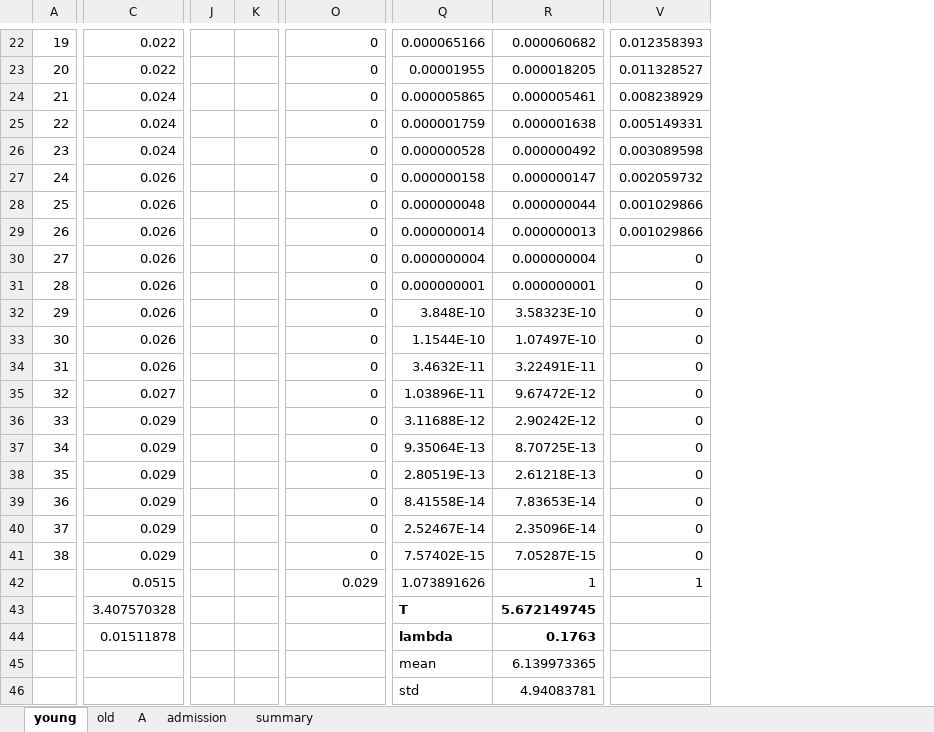
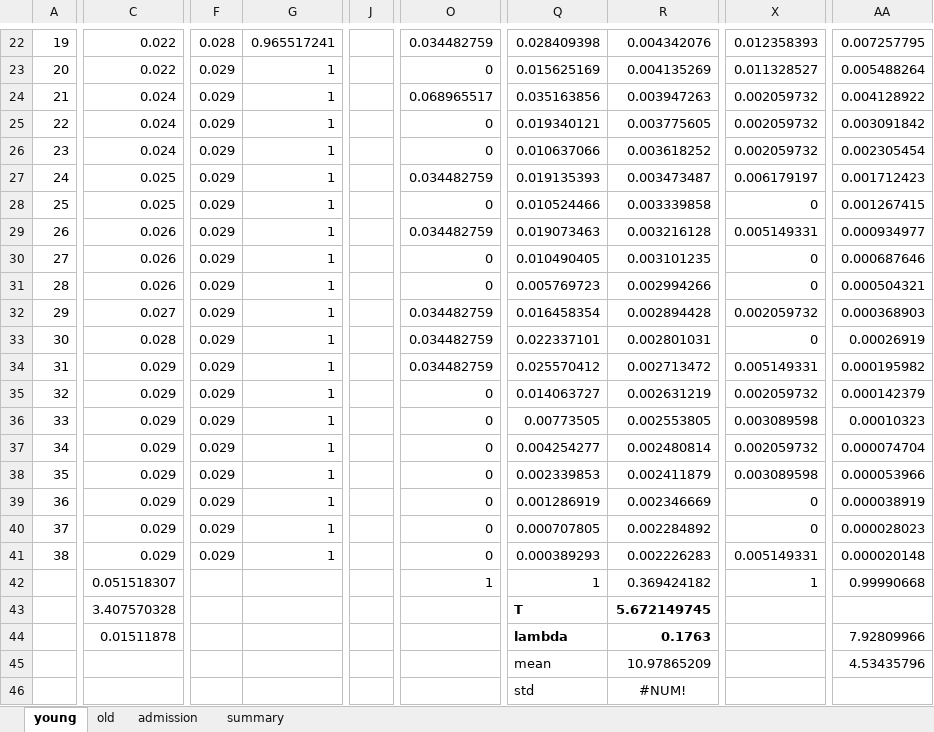
Before and after one commit to zuzancek/corona, an Excel workbook: SEIR_2_wave/data/calibration/hospital_rates - Copy.xlsx, sheet young, drawn as a sheet; only a part is shown, gaps mark what is left out; values as stored, in another font and other column widths than the file's, no borders; charts and pictures and table styles not drawn; removed rows and columns are numbered as before the commit, all else as after; rows hold the shown columns only; the diff covers the shown part only; the diff names each change by its address in the sheet, - before the commit and + after, or states it on an @@ line.

```diff
--- a/SEIR_2_wave/data/calibration/hospital_rates - Copy.xlsx (sheet young)
+++ b/SEIR_2_wave/data/calibration/hospital_rates - Copy.xlsx (sheet young)
-sheet tab: A
+column F, rows 22-41: 0.028 | 0.029 | 0.029 | 0.029 | 0.029 | 0.029 | 0.029 | 0.029 | 0.029 | 0.029 | 0.029 | 0.029 | 0.029 | 0.029 | 0.029 | 0.029 | 0.029 | 0.029 | 0.029 | 0.029
+column G, rows 22-41: 0.965517241 | 1 | 1 | 1 | 1 | 1 | 1 | 1 | 1 | 1 | 1 | 1 | 1 | 1 | 1 | 1 | 1 | 1 | 1 | 1
-column J, empty
-column K, empty
+column J, empty
+column Q, rows 22-44: 0.028409398 | 0.015625169 | 0.035163856 | 0.019340121 | 0.010637066 | 0.019135393 | 0.010524466 | 0.019073463 | 0.010490405 | 0.005769723 | 0.016458354 | 0.022337101 | 0.025570412 | 0.014063727 | 0.00773505 | 0.004254277 | 0.002339853 | 0.001286919 | 0.000707805 | 0.000389293 | 1 | T | lambda; row 46: std
+column R, rows 22-44: 0.004342076 | 0.004135269 | 0.003947263 | 0.003775605 | 0.003618252 | 0.003473487 | 0.003339858 | 0.003216128 | 0.003101235 | 0.002994266 | 0.002894428 | 0.002801031 | 0.002713472 | 0.002631219 | 0.002553805 | 0.002480814 | 0.002411879 | 0.002346669 | 0.002284892 | 0.002226283 | 0.369424182 | 5.672149745 | 0.1763; row 46: #NUM!
-column Q, rows 22-45: 0.000065166 | 0.00001955 | 0.000005865 | 0.000001759 | 0.000000528 | 0.000000158 | 0.000000048 | 0.000000014 | 0.000000004 | 0.000000001 | 3.848E-10 | 1.1544E-10 | 3.4632E-11 | 1.03896E-11 | 3.11688E-12 | 9.35064E-13 | 2.80519E-13 | 8.41558E-14 | 2.52467E-14 | 7.57402E-15 | 1.073891626 | T | lambda | mean
-column R, rows 22-45: 0.000060682 | 0.000018205 | 0.000005461 | 0.000001638 | 0.000000492 | 0.000000147 | 0.000000044 | 0.000000013 | 0.000000004 | 0.000000001 | 3.58323E-10 | 1.07497E-10 | 3.22491E-11 | 9.67472E-12 | 2.90242E-12 | 8.70725E-13 | 2.61218E-13 | 7.83653E-14 | 2.35096E-14 | 7.05287E-15 | 1 | 5.672149745 | 0.1763 | 6.139973365
+column AA, rows 22-44: 0.007257795 | 0.005488264 | 0.004128922 | 0.003091842 | 0.002305454 | 0.001712423 | 0.001267415 | 0.000934977 | 0.000687646 | 0.000504321 | 0.000368903 | 0.00026919 | 0.000195982 | 0.000142379 | 0.00010323 | 0.000074704 | 0.000053966 | 0.000038919 | 0.000028023 | 0.000020148 | 0.99990668 |  | 7.92809966
-O22: 0
+O22: 0.034482759
-O24: 0
+O24: 0.068965517
-X24: 0.008238929
+X24: 0.002059732
-X25: 0.005149331
+X25: 0.002059732
-X26: 0.003089598
+X26: 0.002059732
-C27:C28: 0.026
+C27:C28: 0.025
-O27: 0
+O27: 0.034482759
-X27: 0.002059732
+X27: 0.006179197
-X28: 0.001029866
+X28: 0
-O29: 0
+O29: 0.034482759
-X29: 0.001029866
+X29: 0.005149331
-C32: 0.026
+C32: 0.027
-O32:O34: 0
+O32:O34: 0.034482759
-X32: 0
+X32: 0.002059732
-C33: 0.026
+C33: 0.028
-C34: 0.026
+C34: 0.029
-X34: 0
+X34: 0.005149331
-C35: 0.027
+C35: 0.029
-X35: 0
+X35: 0.002059732
-X36: 0
+X36: 0.003089598
-X37: 0
+X37: 0.002059732
-X38: 0
+X38: 0.003089598
-X41: 0
+X41: 0.005149331
-C42: 0.0515
+C42: 0.051518307
-O42: 0.029
+O42: 1
+row 45:  |  |  |  |  |  | mean | 10.97865209 |  | 4.53435796
-row 46:  |  |  |  |  | std | 4.94083781
```
Also changed, not shown: 9 added columns, 8 removed columns, 51 edited cells, cell formats and merged cells elsewhere in this sheet, sheet admission, sheet summary, formulas that keep their value, charts or pictures.
